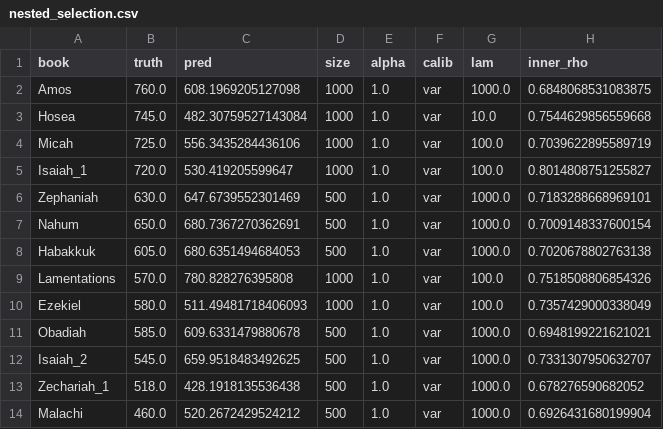
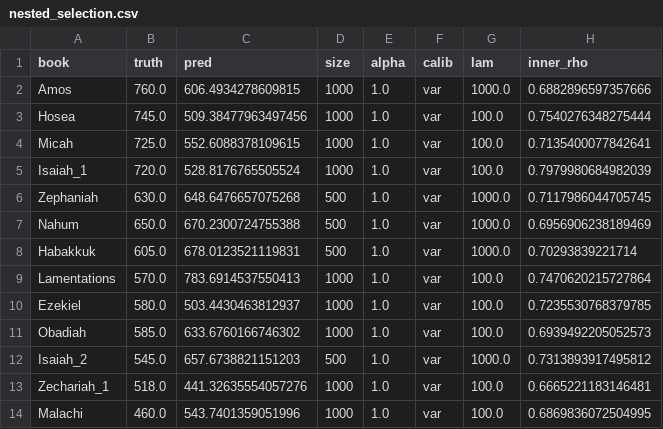
Before and after one commit to adairaar/diachronic-hebrew, a CSV file: hebrew/results/nested_selection.csv, drawn as a sheet; only a part is shown; the diff covers the shown part only.

```diff
--- a/hebrew/results/nested_selection.csv
+++ b/hebrew/results/nested_selection.csv
@@ -1,14 +1,14 @@
 book,truth,pred,size,alpha,calib,lam,inner_rho
-Amos,760.0,608.1969205127098,1000,1.0,var,1000.0,0.6848068531083875
-Hosea,745.0,482.30759527143084,1000,1.0,var,10.0,0.7544629856559668
-Micah,725.0,556.3435284436106,1000,1.0,var,100.0,0.7039622895589719
-Isaiah_1,720.0,530.419205599647,1000,1.0,var,100.0,0.8014808751255827
-Zephaniah,630.0,647.6739552301469,500,1.0,var,1000.0,0.7183288668969101
-Nahum,650.0,680.7367270362691,500,1.0,var,1000.0,0.7009148337600154
-Habakkuk,605.0,680.6351494684053,500,1.0,var,1000.0,0.7020678802763138
-Lamentations,570.0,780.828276395808,1000,1.0,var,100.0,0.7518508806854326
-Ezekiel,580.0,511.49481718406093,1000,1.0,var,100.0,0.7357429000338049
-Obadiah,585.0,609.6331479880678,500,1.0,var,1000.0,0.6948199221621021
-Isaiah_2,545.0,659.9518483492625,500,1.0,var,1000.0,0.7331307950632707
-Zechariah_1,518.0,428.1918135536438,500,1.0,var,1000.0,0.678276590682052
-Malachi,460.0,520.2672429524212,500,1.0,var,1000.0,0.6926431680199904
+Amos,760.0,606.4934278609815,1000,1.0,var,1000.0,0.6882896597357666
+Hosea,745.0,509.38477963497456,1000,1.0,var,100.0,0.7540276348275444
+Micah,725.0,552.6088378109615,1000,1.0,var,100.0,0.7135400077842641
+Isaiah_1,720.0,528.8176765505524,1000,1.0,var,100.0,0.7979980684982039
+Zephaniah,630.0,648.6476657075268,500,1.0,var,1000.0,0.7117986044705745
+Nahum,650.0,670.2300724755388,500,1.0,var,1000.0,0.6956906238189469
+Habakkuk,605.0,678.0123521119831,500,1.0,var,1000.0,0.70293839221714
+Lamentations,570.0,783.6914537550413,1000,1.0,var,100.0,0.7470620215727864
+Ezekiel,580.0,503.4430463812937,1000,1.0,var,100.0,0.7235530768379785
+Obadiah,585.0,633.6760166746302,1000,1.0,var,100.0,0.6939492205052573
+Isaiah_2,545.0,657.6738821151203,500,1.0,var,1000.0,0.7313893917495812
+Zechariah_1,518.0,441.32635554057276,1000,1.0,var,100.0,0.6665221183146481
+Malachi,460.0,543.7401359051996,1000,1.0,var,100.0,0.6869836072504995
```
Also changed, not shown: 28 edited cells elsewhere in this file, hebrew/data/poem_chunks.csv, hebrew/results/jackknife.csv, 37 other files.
